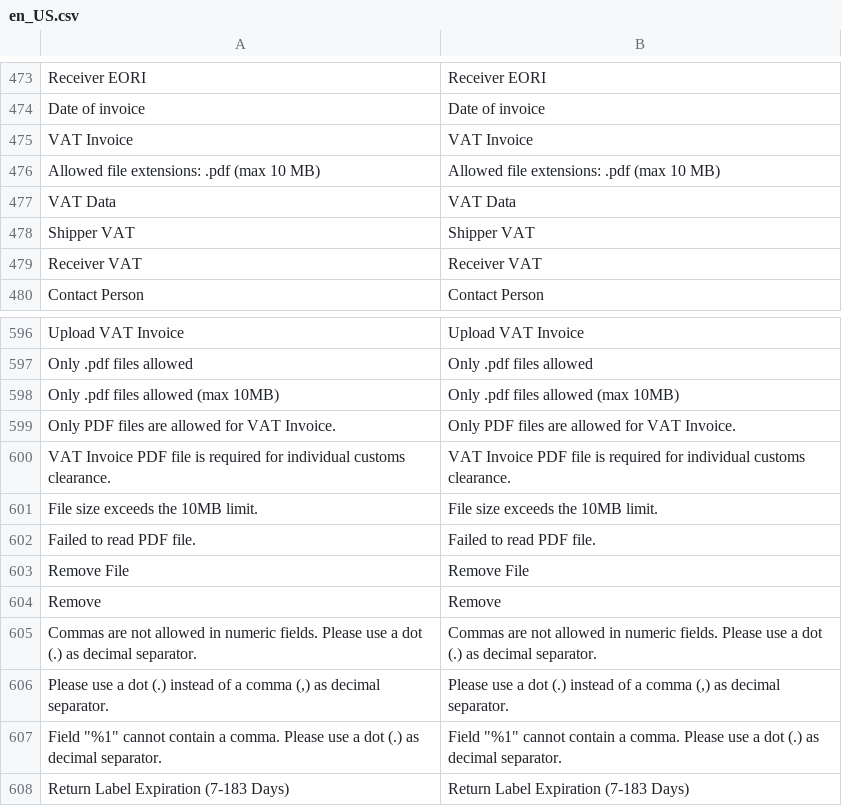
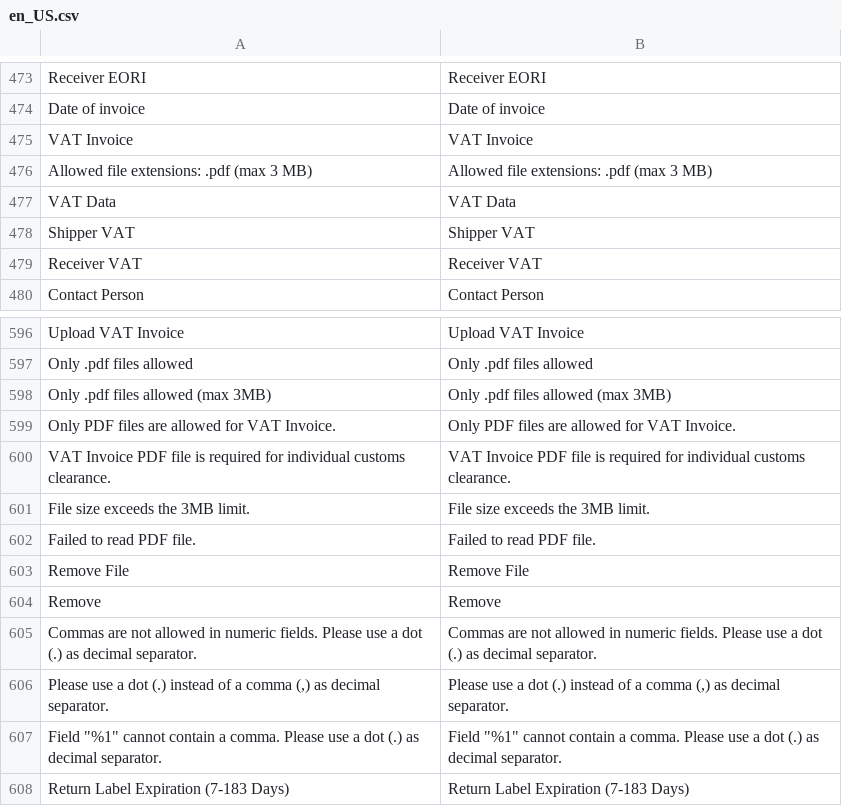
Before and after one commit to DHL-eCommerce-Poland/Magento-2, a CSV file: i18n/en_US.csv, drawn as a sheet; only a part is shown, gaps mark what is left out.

```diff
--- a/i18n/en_US.csv
+++ b/i18n/en_US.csv
@@ -475,3 +475,3 @@
 "VAT Invoice","VAT Invoice"
-"Allowed file extensions: .pdf (max 10 MB)","Allowed file extensions: .pdf (max 10 MB)"
+"Allowed file extensions: .pdf (max 3 MB)","Allowed file extensions: .pdf (max 3 MB)"
 "VAT Data","VAT Data"
@@ -597,6 +597,6 @@
 "Only .pdf files allowed","Only .pdf files allowed"
-"Only .pdf files allowed (max 10MB)","Only .pdf files allowed (max 10MB)"
+"Only .pdf files allowed (max 3MB)","Only .pdf files allowed (max 3MB)"
 "Only PDF files are allowed for VAT Invoice.","Only PDF files are allowed for VAT Invoice."
 "VAT Invoice PDF file is required for individual customs clearance.","VAT Invoice PDF file is required for individual customs clearance."
-"File size exceeds the 10MB limit.","File size exceeds the 10MB limit."
+"File size exceeds the 3MB limit.","File size exceeds the 3MB limit."
 "Failed to read PDF file.","Failed to read PDF file."
```
Also changed, not shown: i18n/pl_PL.csv, 9 other files.
